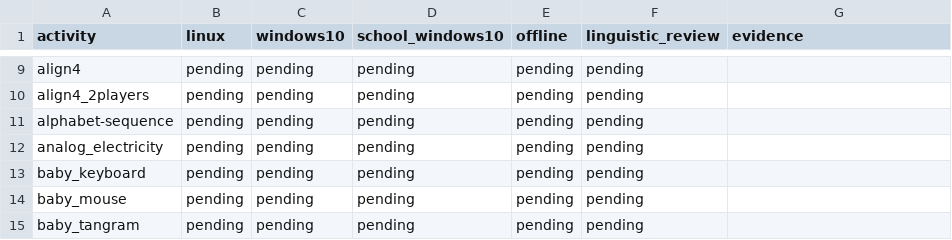
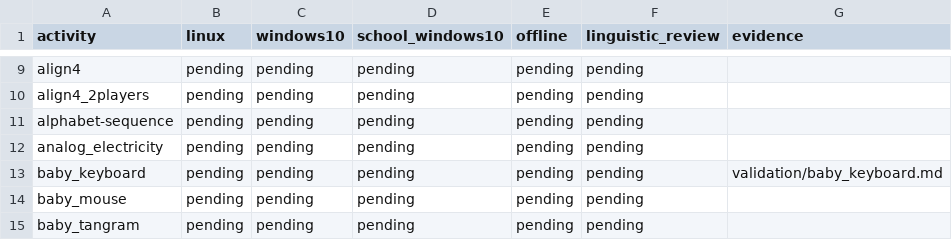
Before and after one commit to atilasos/GCompris-qt, a CSV file: .scratch/pt-pt/validation.csv, drawn as a sheet; only a part is shown, gaps mark what is left out.

Commit message:
docs: link first keyboard evidence without closing global acceptance

```diff
--- a/.scratch/pt-pt/validation.csv
+++ b/.scratch/pt-pt/validation.csv
@@ -12,3 +12,3 @@ alphabet-sequence,pending,pending,pending,pending,pending,
 analog_electricity,pending,pending,pending,pending,pending,
-baby_keyboard,pending,pending,pending,pending,pending,
+baby_keyboard,pending,pending,pending,pending,pending,validation/baby_keyboard.md
 baby_mouse,pending,pending,pending,pending,pending,
```
Also changed, not shown: 2 other files.
